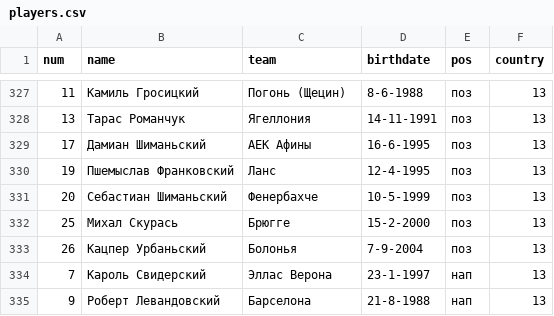
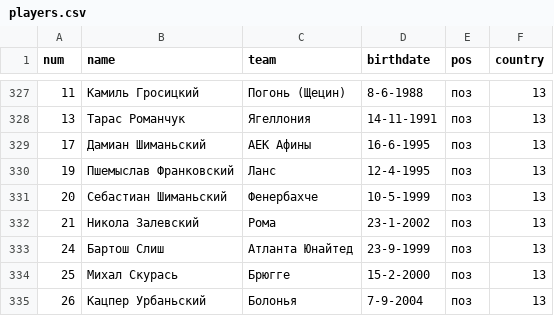
Before and after one commit to elp87/Euro-2024, a CSV file: players.csv, drawn as a sheet; only a part is shown, gaps mark what is left out; the shorter side is filled out with more unchanged rows; the diff names each change by its address in the sheet, - before the commit and + after, or states it on an @@ line.

```diff
--- a/players.csv
+++ b/players.csv
+row 332: 21 | Никола Залевский | Рома | 23-1-2002 | поз | 13
+row 333: 24 | Бартош Слиш | Атланта Юнайтед | 23-9-1999 | поз | 13
```
Also changed, not shown: events.csv, games.csv, 2 other files.
